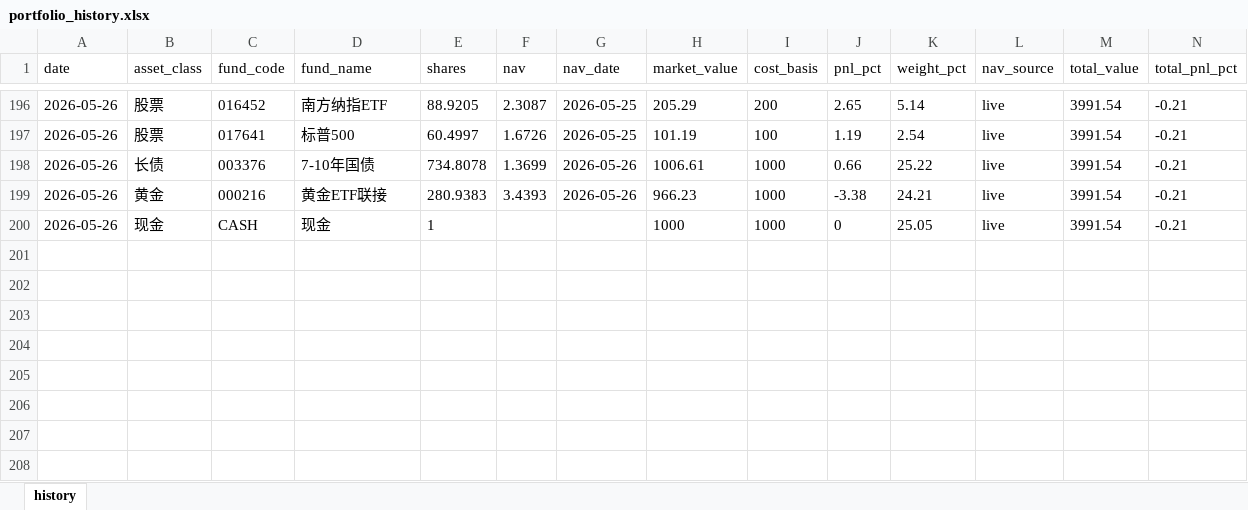
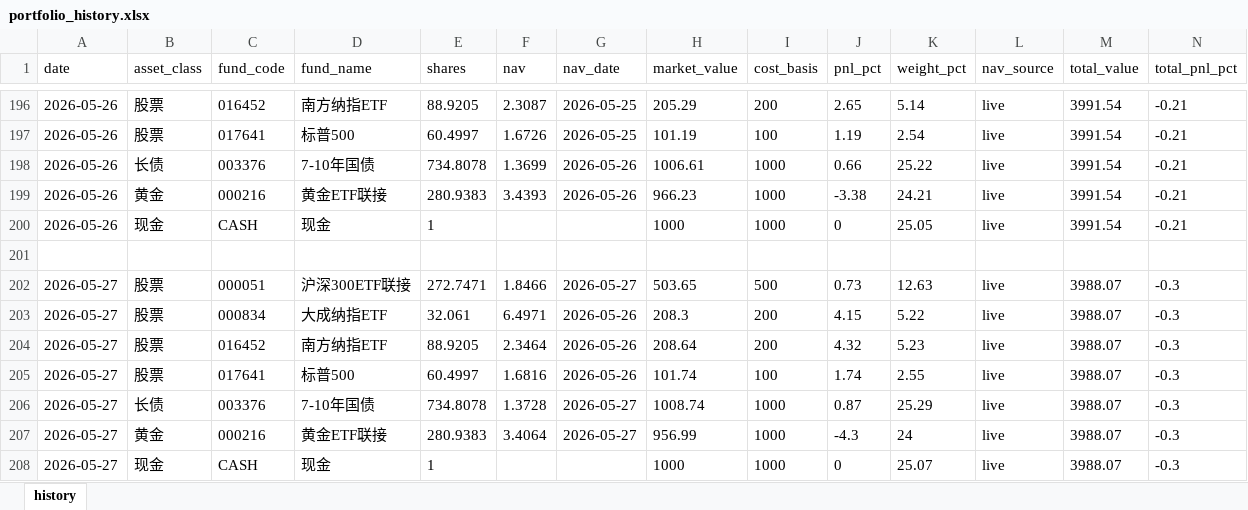
Before and after one commit to ding-ding33/investment_monitor, an Excel workbook: data/portfolio_history.xlsx, sheet history, drawn as a sheet; only a part is shown, gaps mark what is left out; values as stored, in another font and other column widths than the file's, no borders; the diff names each change by its address in the sheet, - before the commit and + after, or states it on an @@ line.

Commit message:
📊 2026-05-27 日度净值更新

```diff
--- a/data/portfolio_history.xlsx (sheet history)
+++ b/data/portfolio_history.xlsx (sheet history)
+row 201: (empty)
+row 202: 2026-05-27 | 股票 | 000051 | 沪深300ETF联接 | 272.7471 | 1.8466 | 2026-05-27 | 503.65 | 500 | 0.73 | 12.63 | live | 3988.07 | -0.3
+row 203: 2026-05-27 | 股票 | 000834 | 大成纳指ETF | 32.061 | 6.4971 | 2026-05-26 | 208.3 | 200 | 4.15 | 5.22 | live | 3988.07 | -0.3
+row 204: 2026-05-27 | 股票 | 016452 | 南方纳指ETF | 88.9205 | 2.3464 | 2026-05-26 | 208.64 | 200 | 4.32 | 5.23 | live | 3988.07 | -0.3
+row 205: 2026-05-27 | 股票 | 017641 | 标普500 | 60.4997 | 1.6816 | 2026-05-26 | 101.74 | 100 | 1.74 | 2.55 | live | 3988.07 | -0.3
+row 206: 2026-05-27 | 长债 | 003376 | 7-10年国债 | 734.8078 | 1.3728 | 2026-05-27 | 1008.74 | 1000 | 0.87 | 25.29 | live | 3988.07 | -0.3
+row 207: 2026-05-27 | 黄金 | 000216 | 黄金ETF联接 | 280.9383 | 3.4064 | 2026-05-27 | 956.99 | 1000 | -4.3 | 24 | live | 3988.07 | -0.3
+row 208: 2026-05-27 | 现金 | CASH | 现金 | 1 |  |  | 1000 | 1000 | 0 | 25.07 | live | 3988.07 | -0.3
```
